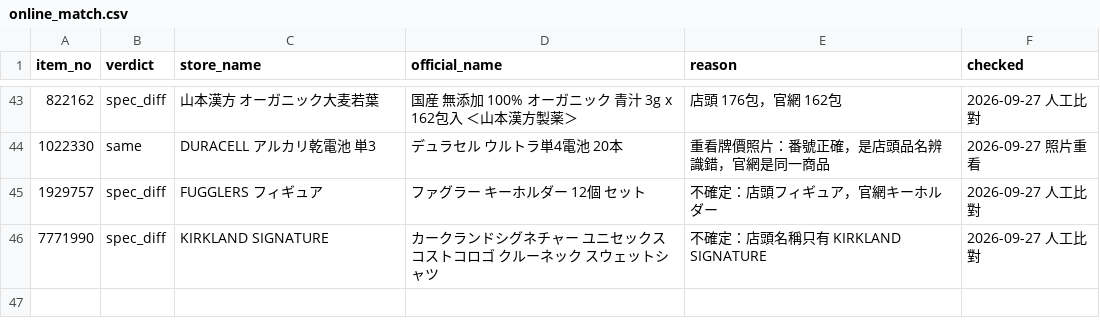
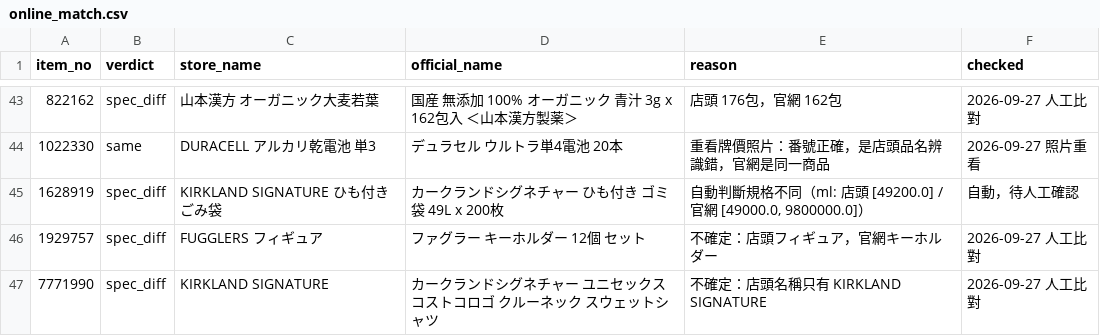
Before and after one commit to iPliny/costco-price-jp, a CSV file: data/online_match.csv, drawn as a sheet; only a part is shown, gaps mark what is left out.

```diff
--- a/data/online_match.csv
+++ b/data/online_match.csv
@@ -44,2 +44,3 @@ item_no,verdict,store_name,official_name,reason,checked
 1022330,same,DURACELL アルカリ乾電池 単3,デュラセル　ウルトラ単4電池　20本,重看牌價照片：番號正確，是店頭品名辨識錯，官網是同一商品,2026-09-27 照片重看
+1628919,spec_diff,KIRKLAND SIGNATURE ひも付きごみ袋,カークランドシグネチャー ひも付き ゴミ袋 49L x 200枚,"自動判斷規格不同（ml: 店頭 [49200.0] / 官網 [49000.0, 9800000.0]）",自動，待人工確認
 1929757,spec_diff,FUGGLERS フィギュア,ファグラー キーホルダー 12個 セット,不確定：店頭フィギュア，官網キーホルダー,2026-09-27 人工比對
```
Also changed, not shown: 2 other files.
